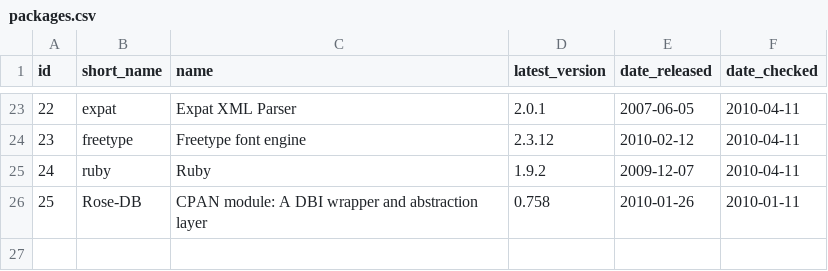
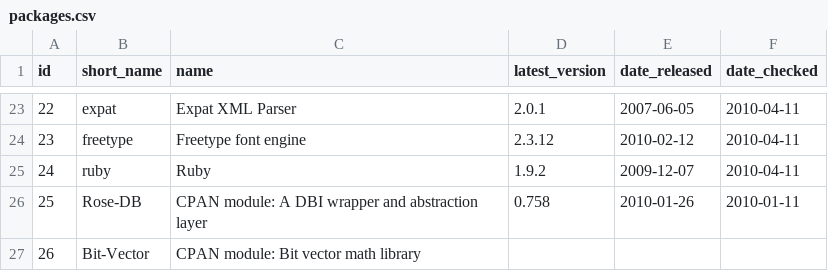
Before and after one commit to troywill/shilohSchema, a CSV file: 2010_spring/csv/packages.csv, drawn as a sheet; only a part is shown, gaps mark what is left out; the diff names each change by its address in the sheet, - before the commit and + after, or states it on an @@ line.

```diff
--- a/2010_spring/csv/packages.csv
+++ b/2010_spring/csv/packages.csv
+row 27: 26 | Bit-Vector | CPAN module: Bit vector math library
```
Also changed, not shown: 2010_spring/csv/latest_tarball.csv, 2010_spring/csv/stowballs.csv, 3 other files.
